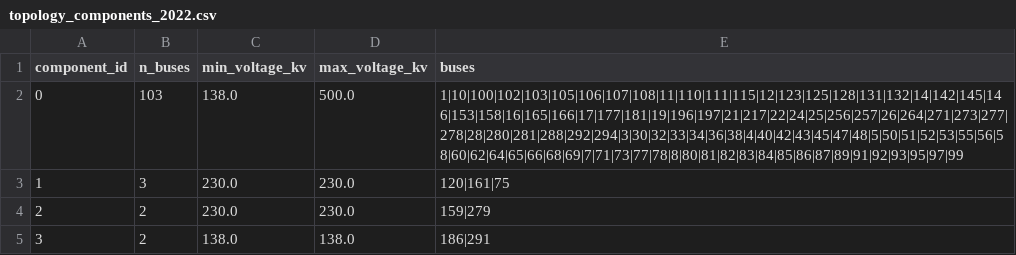
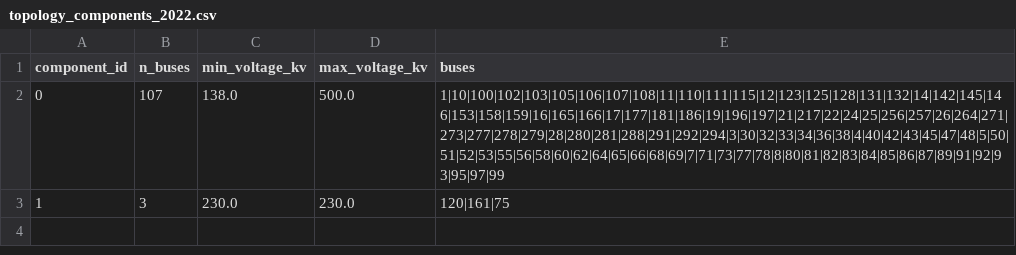
Before and after one commit to Fernando3161/EcuadorElectricGrid, a CSV file: data/interim/network/topology_components_2022.csv, drawn as a sheet.

```diff
--- a/data/interim/network/topology_components_2022.csv
+++ b/data/interim/network/topology_components_2022.csv
@@ -1,5 +1,3 @@
 component_id,n_buses,min_voltage_kv,max_voltage_kv,buses
-0,103,138.0,500.0,1|10|100|102|103|105|106|107|108|11|110|111|115|12|123|125|128|131|132|14|142|145|146|153|158|16|165|166|17|177|181|19|196|197|21|217|22|24|25|256|257|26|264|271|273|277|278|28|280|281|288|292|294|3|30|32|33|34|36|38|4|40|42|43|45|47|48|5|50|51|52|53|55|56|58|60|62|64|65|66|68|69|7|71|73|77|78|8|80|81|82|83|84|85|86|87|89|91|92|93|95|97|99
+0,107,138.0,500.0,1|10|100|102|103|105|106|107|108|11|110|111|115|12|123|125|128|131|132|14|142|145|146|153|158|159|16|165|166|17|177|181|186|19|196|197|21|217|22|24|25|256|257|26|264|271|273|277|278|279|28|280|281|288|291|292|294|3|30|32|33|34|36|38|4|40|42|43|45|47|48|5|50|51|52|53|55|56|58|60|62|64|65|66|68|69|7|71|73|77|78|8|80|81|82|83|84|85|86|87|89|91|92|93|95|97|99
 1,3,230.0,230.0,120|161|75
-2,2,230.0,230.0,159|279
-3,2,138.0,138.0,186|291
```
Also changed, not shown: data/interim/network/topology_mutation_audit_2022.csv, data/interim/network/topology_repairs_2022.csv, 35 other files.
